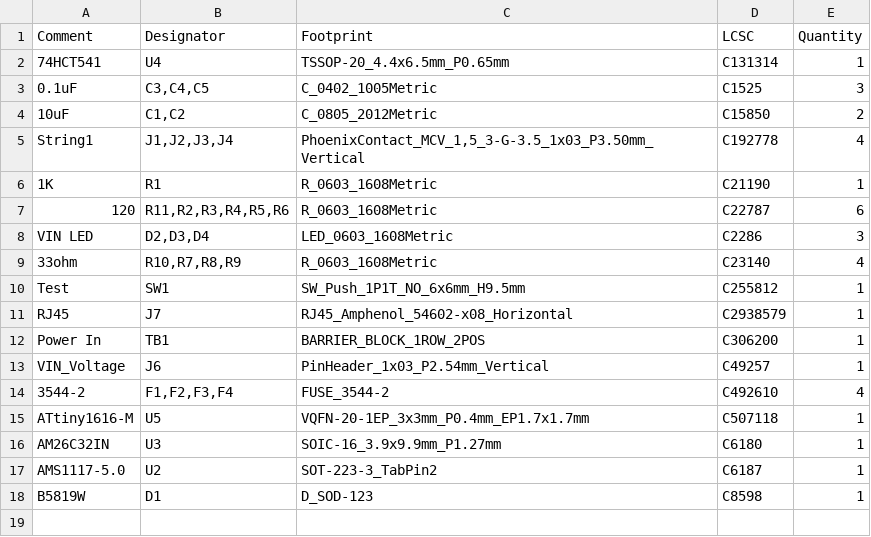
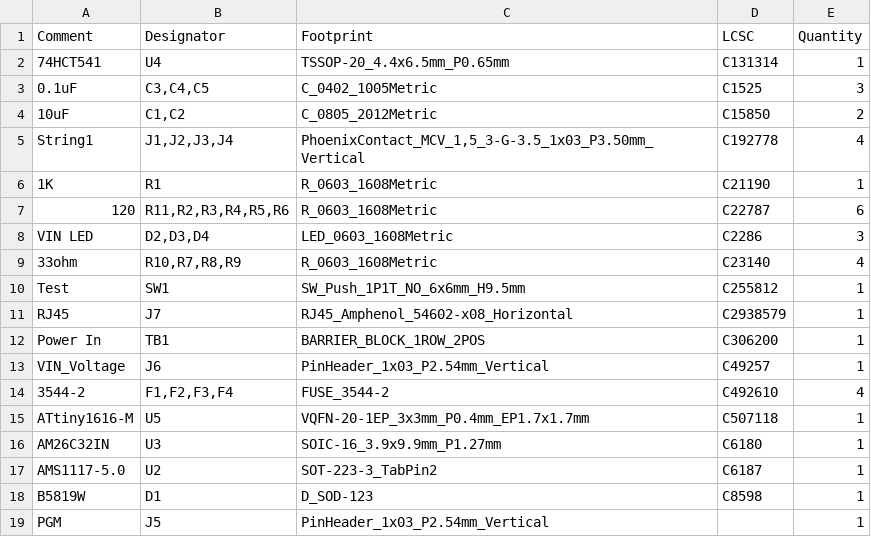
Before and after one commit to computergeek1507/PB_16, a CSV file: Receiver_Out_SMD/jlcpcb/production_files/BOM-Receiver_Out.csv, drawn as a sheet; the diff names each change by its address in the sheet, - before the commit and + after, or states it on an @@ line.

```diff
--- a/Receiver_Out_SMD/jlcpcb/production_files/BOM-Receiver_Out.csv
+++ b/Receiver_Out_SMD/jlcpcb/production_files/BOM-Receiver_Out.csv
+row 19: PGM | J5 | PinHeader_1x03_P2.54mm_Vertical |  | 1
```
Also changed, not shown: 20 other files.
